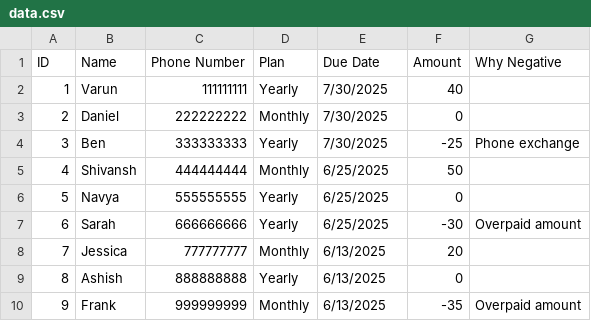
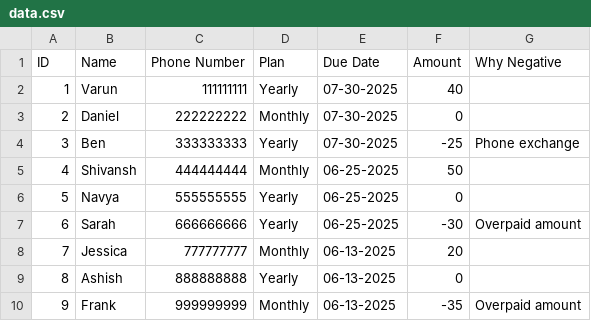
Before and after one commit to Navya-Dhaka/Due-Date-Telecom, a CSV file: data.csv, drawn as a sheet.

Commit message:
Update data.csv

```diff
--- a/data.csv
+++ b/data.csv
@@ -1,10 +1,10 @@
 ID,Name,Phone Number,Plan,Due Date,Amount,Why Negative
-1,Varun,111111111,Yearly,7/30/2025,40,
-2,Daniel,222222222,Monthly,7/30/2025,0,
-3,Ben,333333333,Yearly,7/30/2025,-25,Phone exchange
-4,Shivansh,444444444,Monthly,6/25/2025,50,
-5,Navya,555555555,Yearly,6/25/2025,0,
-6,Sarah,666666666,Yearly,6/25/2025,-30,Overpaid amount
-7,Jessica,777777777,Monthly,6/13/2025,20,
-8,Ashish,888888888,Yearly,6/13/2025,0,
-9,Frank,999999999,Monthly,6/13/2025,-35,Overpaid amount
+1,Varun,111111111,Yearly,07-30-2025,40,
+2,Daniel,222222222,Monthly,07-30-2025,0,
+3,Ben,333333333,Yearly,07-30-2025,-25,Phone exchange
+4,Shivansh,444444444,Monthly,06-25-2025,50,
+5,Navya,555555555,Yearly,06-25-2025,0,
+6,Sarah,666666666,Yearly,06-25-2025,-30,Overpaid amount
+7,Jessica,777777777,Monthly,06-13-2025,20,
+8,Ashish,888888888,Yearly,06-13-2025,0,
+9,Frank,999999999,Monthly,06-13-2025,-35,Overpaid amount
```
